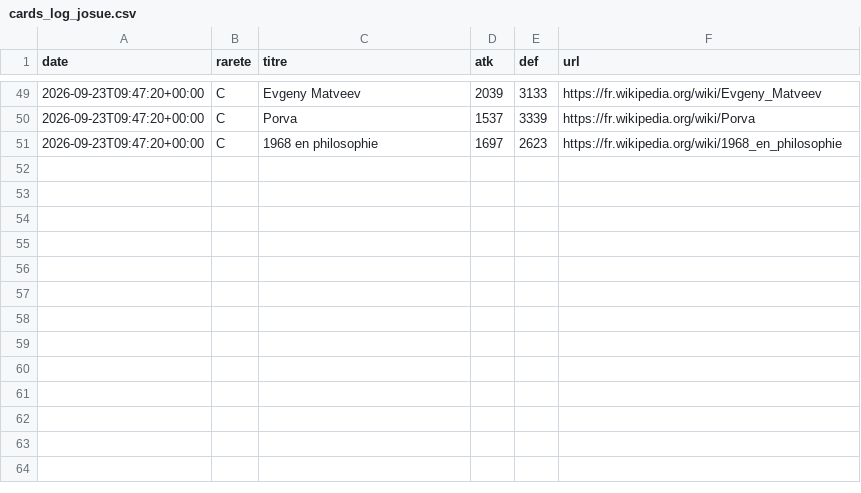
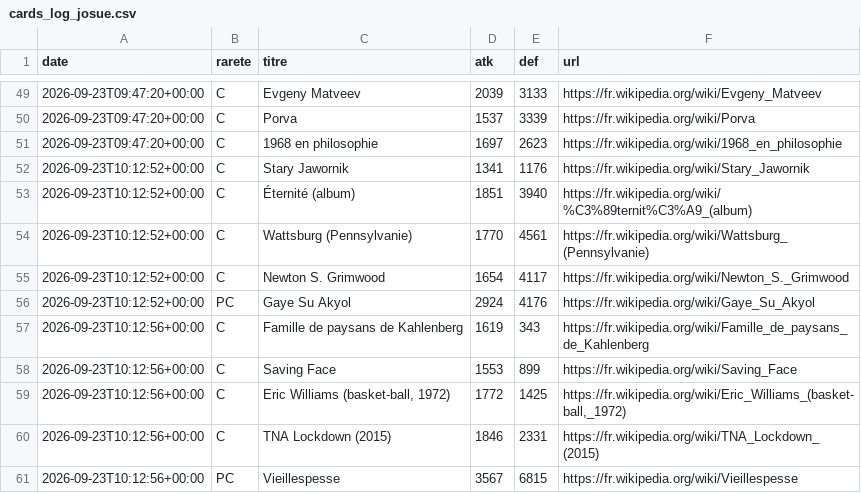
Before and after one commit to Josue-Baquero/WikiMasters, a CSV file: cards_log_josue.csv, drawn as a sheet; only a part is shown, gaps mark what is left out; the diff names each change by its address in the sheet, - before the commit and + after, or states it on an @@ line.

```diff
--- a/cards_log_josue.csv
+++ b/cards_log_josue.csv
+row 52: 2026-09-23T10:12:52+00:00 | C | Stary Jawornik | 1341 | 1176 | https://fr.wikipedia.org/wiki/Stary_Jawornik
+row 53: 2026-09-23T10:12:52+00:00 | C | Éternité (album) | 1851 | 3940 | https://fr.wikipedia.org/wiki/%C3%89ternit%C3%A9_(album)
+row 54: 2026-09-23T10:12:52+00:00 | C | Wattsburg (Pennsylvanie) | 1770 | 4561 | https://fr.wikipedia.org/wiki/Wattsburg_(Pennsylvanie)
+row 55: 2026-09-23T10:12:52+00:00 | C | Newton S. Grimwood | 1654 | 4117 | https://fr.wikipedia.org/wiki/Newton_S._Grimwood
+row 56: 2026-09-23T10:12:52+00:00 | PC | Gaye Su Akyol | 2924 | 4176 | https://fr.wikipedia.org/wiki/Gaye_Su_Akyol
+row 57: 2026-09-23T10:12:56+00:00 | C | Famille de paysans de Kahlenberg | 1619 | 343 | https://fr.wikipedia.org/wiki/Famille_de_paysans_de_Kahlenberg
+row 58: 2026-09-23T10:12:56+00:00 | C | Saving Face | 1553 | 899 | https://fr.wikipedia.org/wiki/Saving_Face
+row 59: 2026-09-23T10:12:56+00:00 | C | Eric Williams (basket-ball, 1972) | 1772 | 1425 | https://fr.wikipedia.org/wiki/Eric_Williams_(basket-ball,_1972)
+row 60: 2026-09-23T10:12:56+00:00 | C | TNA Lockdown (2015) | 1846 | 2331 | https://fr.wikipedia.org/wiki/TNA_Lockdown_(2015)
+row 61: 2026-09-23T10:12:56+00:00 | PC | Vieillespesse | 3567 | 6815 | https://fr.wikipedia.org/wiki/Vieillespesse
```
Also changed, not shown: collection_josue.csv.
